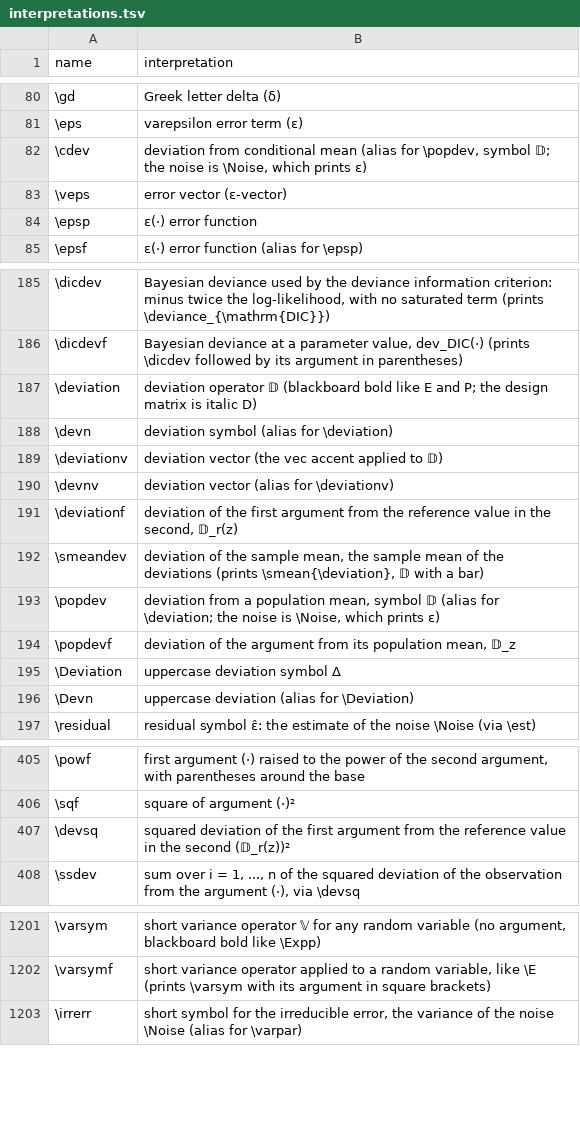
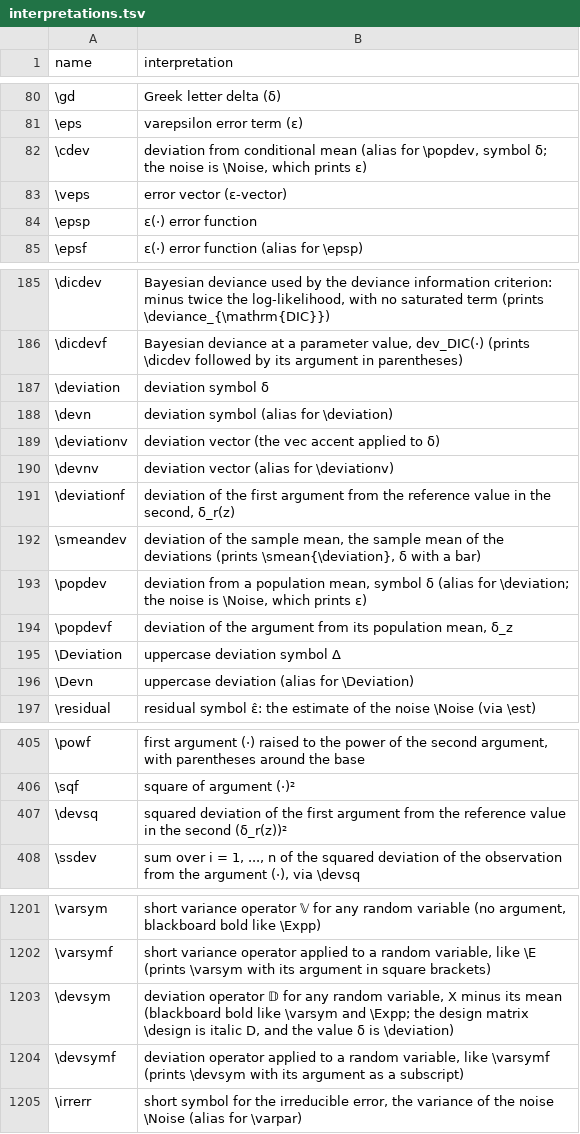
Before and after one commit to Morrison-Lab/macros, a TSV file: interpretations.tsv, drawn as a sheet; only a part is shown, gaps mark what is left out.

```diff
--- a/interpretations.tsv
+++ b/interpretations.tsv
@@ -81,3 +81,3 @@ name	interpretation
 \eps	varepsilon error term (ε)
-\cdev	deviation from conditional mean (alias for \popdev, symbol 𝔻; the noise is \Noise, which prints ε)
+\cdev	deviation from conditional mean (alias for \popdev, symbol δ; the noise is \Noise, which prints ε)
 \veps	error vector (ε-vector)
@@ -186,10 +186,10 @@ name	interpretation
 \dicdevf	Bayesian deviance at a parameter value, dev_DIC(·) (prints \dicdev followed by its argument in parentheses)
-\deviation	deviation operator 𝔻 (blackboard bold like E and P; the design matrix is italic D)
+\deviation	deviation symbol δ
 \devn	deviation symbol (alias for \deviation)
-\deviationv	deviation vector (the vec accent applied to 𝔻)
+\deviationv	deviation vector (the vec accent applied to δ)
 \devnv	deviation vector (alias for \deviationv)
-\deviationf	deviation of the first argument from the reference value in the second, 𝔻_r(z)
-\smeandev	deviation of the sample mean, the sample mean of the deviations (prints \smean{\deviation}, 𝔻 with a bar)
-\popdev	deviation from a population mean, symbol 𝔻 (alias for \deviation; the noise is \Noise, which prints ε)
-\popdevf	deviation of the argument from its population mean, 𝔻_z
+\deviationf	deviation of the first argument from the reference value in the second, δ_r(z)
+\smeandev	deviation of the sample mean, the sample mean of the deviations (prints \smean{\deviation}, δ with a bar)
+\popdev	deviation from a population mean, symbol δ (alias for \deviation; the noise is \Noise, which prints ε)
+\popdevf	deviation of the argument from its population mean, δ_z
 \Deviation	uppercase deviation symbol Δ
@@ -406,3 +406,3 @@ name	interpretation
 \sqf	square of argument (·)²
-\devsq	squared deviation of the first argument from the reference value in the second (𝔻_r(z))²
+\devsq	squared deviation of the first argument from the reference value in the second (δ_r(z))²
 \ssdev	sum over i = 1, ..., n of the squared deviation of the observation from the argument (·), via \devsq
@@ -1202,2 +1202,4 @@ name	interpretation
 \varsymf	short variance operator applied to a random variable, like \E (prints \varsym with its argument in square brackets)
+\devsym	deviation operator 𝔻 for any random variable, X minus its mean (blackboard bold like \varsym and \Expp; the design matrix \design is italic D, and the value δ is \deviation)
+\devsymf	deviation operator applied to a random variable, like \varsymf (prints \devsym with its argument as a subscript)
 \irrerr	short symbol for the irreducible error, the variance of the noise \Noise (alias for \varpar)
```
Also changed, not shown: 2 other files.
